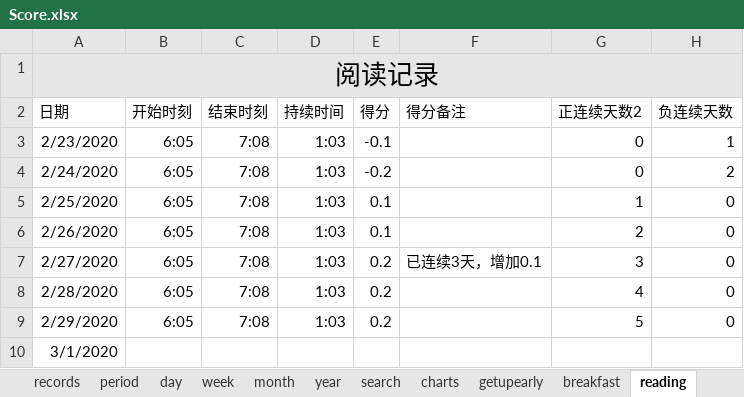
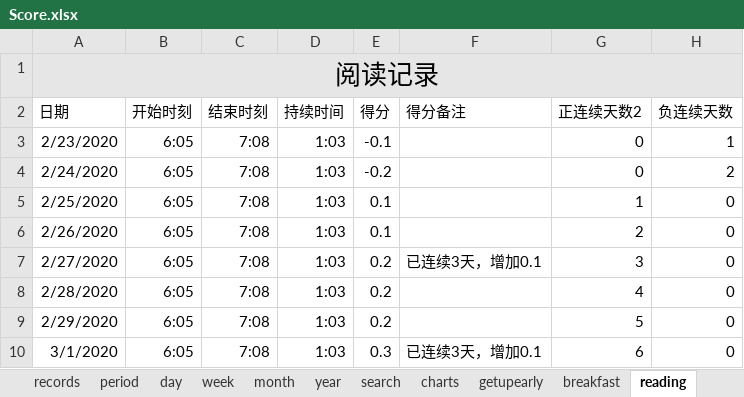
Before and after one commit to Gzhennaxia/Gzhennaxia.github.io, an Excel workbook: source/excel/Score.xlsx, sheet reading, drawn as a sheet; values as stored, in another font and other column widths than the file's, no borders; table styles not drawn; the diff names each change by its address in the sheet, - before the commit and + after, or states it on an @@ line.

```diff
--- a/source/excel/Score.xlsx (sheet reading)
+++ b/source/excel/Score.xlsx (sheet reading)
-B10 (开始时刻): (empty)
+B10 (开始时刻): 6:05
-C10 (结束时刻): (empty)
+C10 (结束时刻): 7:08
-D10 (持续时间): (empty)
+D10 (持续时间): 1:03
-E10 (得分): (empty)
+E10 (得分): 0.3
-F10 (得分备注): (empty)
+F10 (得分备注): 已连续3天，增加0.1
-G10 (正连续天数2): (empty)
+G10 (正连续天数2): 6
-H10 (负连续天数): (empty)
+H10 (负连续天数): 0
```
Also changed, not shown: sheet records, sheet day, sheet period, sheet exercise, sheet getupearly, sheet breakfast, 2 more sheets, other sheet tabs, formulas that keep their value, charts or pictures, 14 other files.
